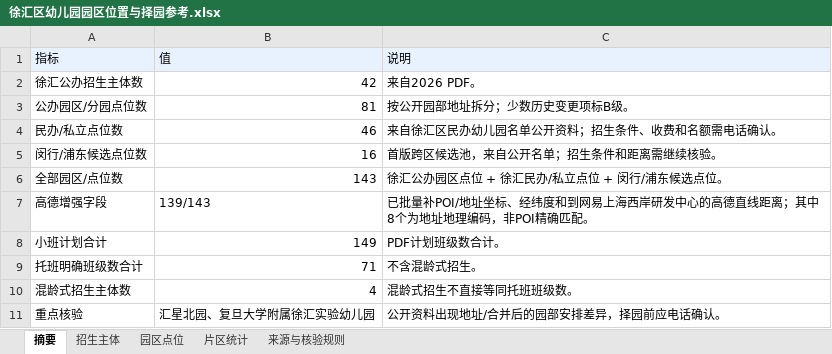
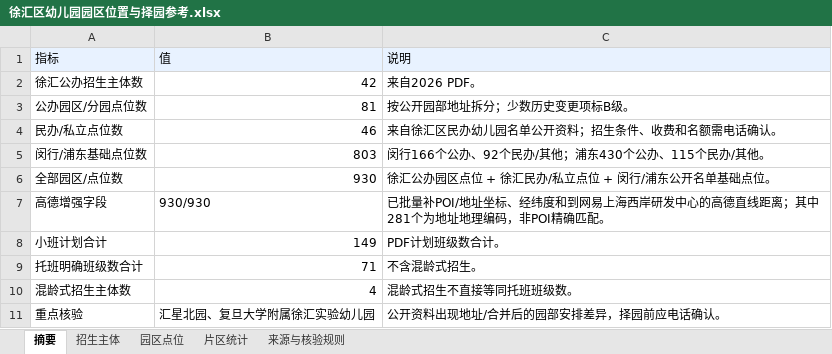
Before and after one commit to cao903775389/xuhui_kindergarten_work, an Excel workbook: outputs/徐汇区幼儿园园区位置与择园参考.xlsx, sheet 摘要, drawn as a sheet; values as stored, in another font and other column widths than the file's, no borders; removed rows and columns are numbered as before the commit, all else as after; the diff names each change by its address in the sheet, - before the commit and + after, or states it on an @@ line.

```diff
--- a/outputs/徐汇区幼儿园园区位置与择园参考.xlsx (sheet 摘要)
+++ b/outputs/徐汇区幼儿园园区位置与择园参考.xlsx (sheet 摘要)
-row 5: 闵行/浦东候选点位数 | 16 | 首版跨区候选池，来自公开名单；招生条件和距离需继续核验。
+row 5: 闵行/浦东基础点位数 | 803 | 闵行166个公办、92个民办/其他；浦东430个公办、115个民办/其他。
-B6 (值): 143
+B6 (值): 930
-C6 (说明): 徐汇公办园区点位 + 徐汇民办/私立点位 + 闵行/浦东候选点位。
+C6 (说明): 徐汇公办园区点位 + 徐汇民办/私立点位 + 闵行/浦东公开名单基础点位。
-B7 (值): 139/143
+B7 (值): 930/930
-C7 (说明): …离；其中8个为地址…
+C7 (说明): …离；其中281个为地址…
```
Also changed, not shown: sheet 园区点位, sheet 来源与核验规则, 16 other files.
